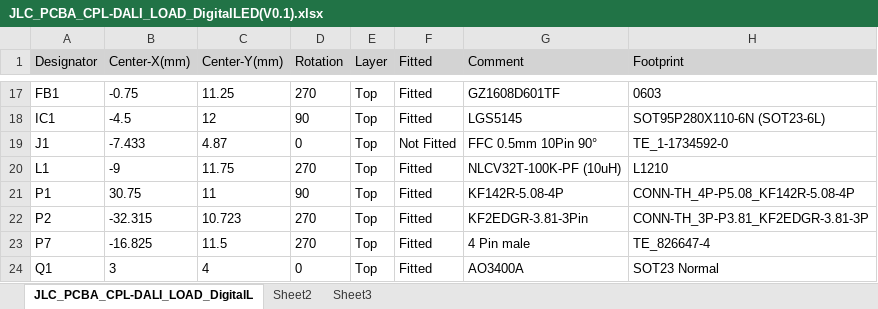
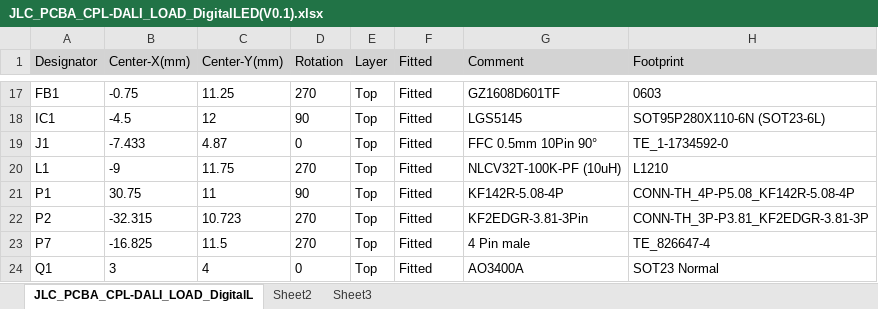
Before and after one commit to cad435/OpenDALI_EVG, an Excel workbook: Hardware/DALI_Load_250W_DigitalLED/JLC_PCBA_CPL-DALI_LOAD_DigitalLED(V0.1).xlsx, sheet JLC_PCBA_CPL-DALI_LOAD_DigitalL, drawn as a sheet; only a part is shown, gaps mark what is left out; values as stored, in another font and other column widths than the file's, no borders; the diff names each change by its address in the sheet, - before the commit and + after, or states it on an @@ line.

```diff
--- a/Hardware/DALI_Load_250W_DigitalLED/JLC_PCBA_CPL-DALI_LOAD_DigitalLED(V0.1).xlsx (sheet JLC_PCBA_CPL-DALI_LOAD_DigitalL)
+++ b/Hardware/DALI_Load_250W_DigitalLED/JLC_PCBA_CPL-DALI_LOAD_DigitalLED(V0.1).xlsx (sheet JLC_PCBA_CPL-DALI_LOAD_DigitalL)
-F19 (Fitted): Not Fitted
+F19 (Fitted): Fitted
```
Also changed, not shown: Hardware/DALI_Load_250W_DigitalLED/JLC_PCBA_BOM-DALI_LOAD_DigitalLED(V0.1).xlsx, 4 other files.
